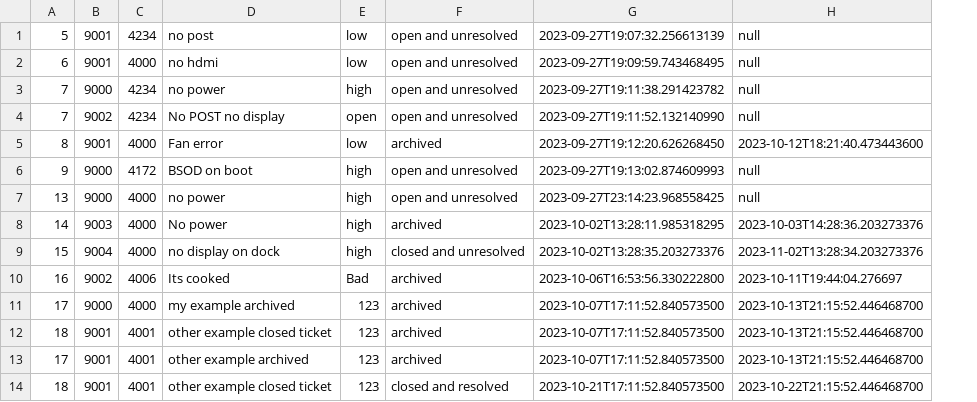
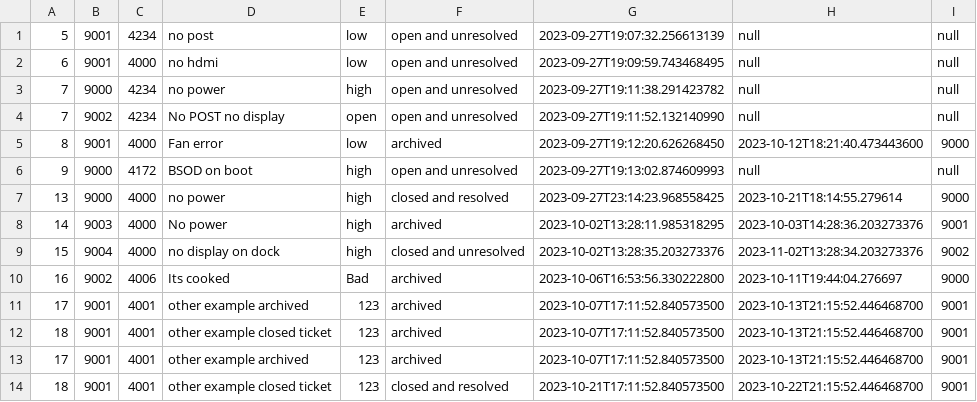
Before and after one commit to RMITJake/SEPM-A2, a CSV file: records/Ticket.csv, drawn as a sheet; the diff names each change by its address in the sheet, - before the commit and + after, or states it on an @@ line.

Commit message:
Added closing technician to tickets

```diff
--- a/records/Ticket.csv
+++ b/records/Ticket.csv
+column I, rows 1-14: null | null | null | null | 9000 | null | 9000 | 9001 | 9002 | 9000 | 9001 | 9001 | 9001 | 9001
-F7: open and unresolved
+F7: closed and resolved
-H7: null
+H7: 2023-10-21T18:14:55.279614
-B11: 9000
+B11: 9001
-C11: 4000
+C11: 4001
-D11: my example archived
+D11: other example archived
```
Also changed, not shown: 5 other files.
